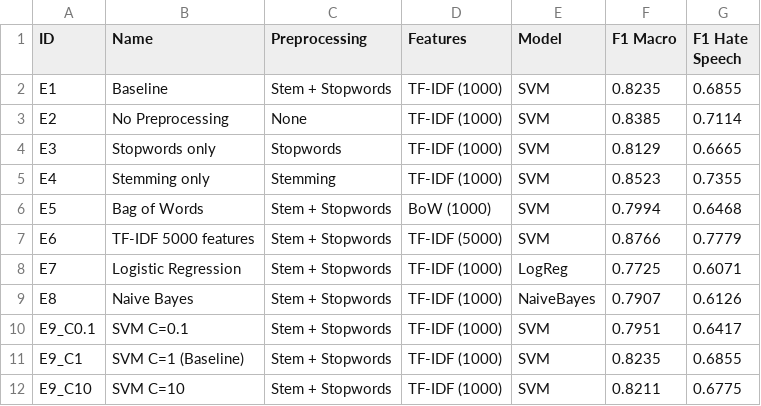
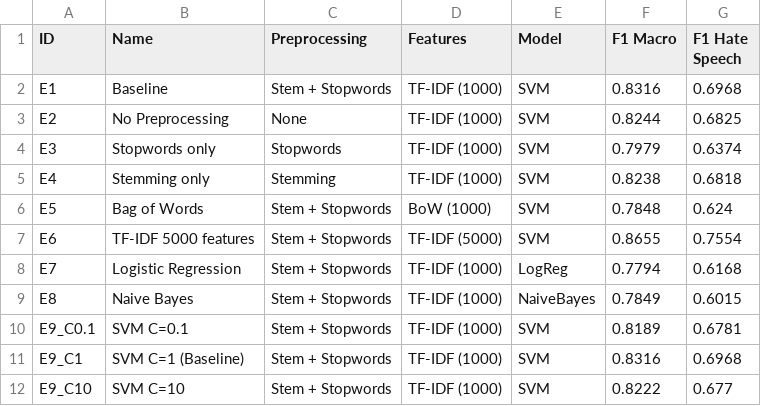
Before and after one commit to sarruja/NLP-Project1, a CSV file: results.csv, drawn as a sheet.

```diff
--- a/results.csv
+++ b/results.csv
@@ -1,12 +1,12 @@
 ID,Name,Preprocessing,Features,Model,F1 Macro,F1 Hate Speech
-E1,Baseline,Stem + Stopwords,TF-IDF (1000),SVM,0.8235,0.6855
-E2,No Preprocessing,None,TF-IDF (1000),SVM,0.8385,0.7114
-E3,Stopwords only,Stopwords,TF-IDF (1000),SVM,0.8129,0.6665
-E4,Stemming only,Stemming,TF-IDF (1000),SVM,0.8523,0.7355
-E5,Bag of Words,Stem + Stopwords,BoW (1000),SVM,0.7994,0.6468
-E6,TF-IDF 5000 features,Stem + Stopwords,TF-IDF (5000),SVM,0.8766,0.7779
-E7,Logistic Regression,Stem + Stopwords,TF-IDF (1000),LogReg,0.7725,0.6071
-E8,Naive Bayes,Stem + Stopwords,TF-IDF (1000),NaiveBayes,0.7907,0.6126
-E9_C0.1,SVM C=0.1,Stem + Stopwords,TF-IDF (1000),SVM,0.7951,0.6417
-E9_C1,SVM C=1 (Baseline),Stem + Stopwords,TF-IDF (1000),SVM,0.8235,0.6855
-E9_C10,SVM C=10,Stem + Stopwords,TF-IDF (1000),SVM,0.8211,0.6775
+E1,Baseline,Stem + Stopwords,TF-IDF (1000),SVM,0.8316,0.6968
+E2,No Preprocessing,None,TF-IDF (1000),SVM,0.8244,0.6825
+E3,Stopwords only,Stopwords,TF-IDF (1000),SVM,0.7979,0.6374
+E4,Stemming only,Stemming,TF-IDF (1000),SVM,0.8238,0.6818
+E5,Bag of Words,Stem + Stopwords,BoW (1000),SVM,0.7848,0.624
+E6,TF-IDF 5000 features,Stem + Stopwords,TF-IDF (5000),SVM,0.8655,0.7554
+E7,Logistic Regression,Stem + Stopwords,TF-IDF (1000),LogReg,0.7794,0.6168
+E8,Naive Bayes,Stem + Stopwords,TF-IDF (1000),NaiveBayes,0.7849,0.6015
+E9_C0.1,SVM C=0.1,Stem + Stopwords,TF-IDF (1000),SVM,0.8189,0.6781
+E9_C1,SVM C=1 (Baseline),Stem + Stopwords,TF-IDF (1000),SVM,0.8316,0.6968
+E9_C10,SVM C=10,Stem + Stopwords,TF-IDF (1000),SVM,0.8222,0.677
```
Also changed, not shown: 8 other files.
